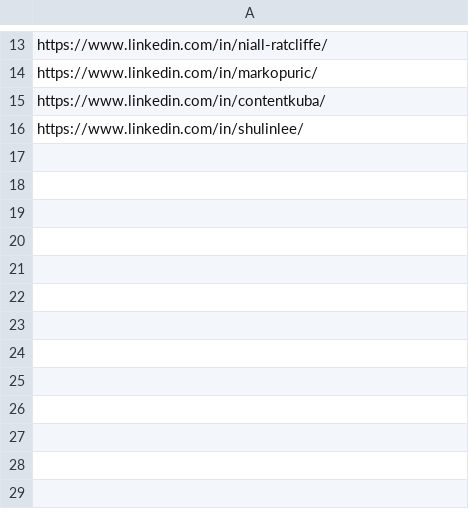
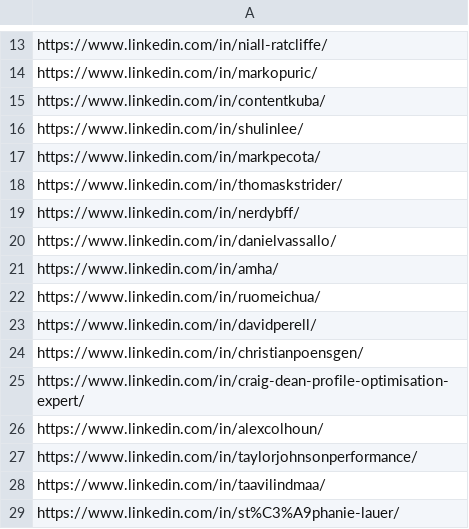
Before and after one commit to kyurikotpq/linkedin-ml, a CSV file: scraper/profiles.csv, drawn as a sheet; only a part is shown, gaps mark what is left out.

```diff
--- a/scraper/profiles.csv
+++ b/scraper/profiles.csv
@@ -16 +16,14 @@ https://www.linkedin.com/in/contentkuba/
 https://www.linkedin.com/in/shulinlee/
+https://www.linkedin.com/in/markpecota/
+https://www.linkedin.com/in/thomaskstrider/
+https://www.linkedin.com/in/nerdybff/
+https://www.linkedin.com/in/danielvassallo/
+https://www.linkedin.com/in/amha/
+https://www.linkedin.com/in/ruomeichua/
+https://www.linkedin.com/in/davidperell/
+https://www.linkedin.com/in/christianpoensgen/
+https://www.linkedin.com/in/craig-dean-profile-optimisation-expert/
+https://www.linkedin.com/in/alexcolhoun/
+https://www.linkedin.com/in/taylorjohnsonperformance/
+https://www.linkedin.com/in/taavilindmaa/
+https://www.linkedin.com/in/st%C3%A9phanie-lauer/
```
Also changed, not shown: 9 other files.
